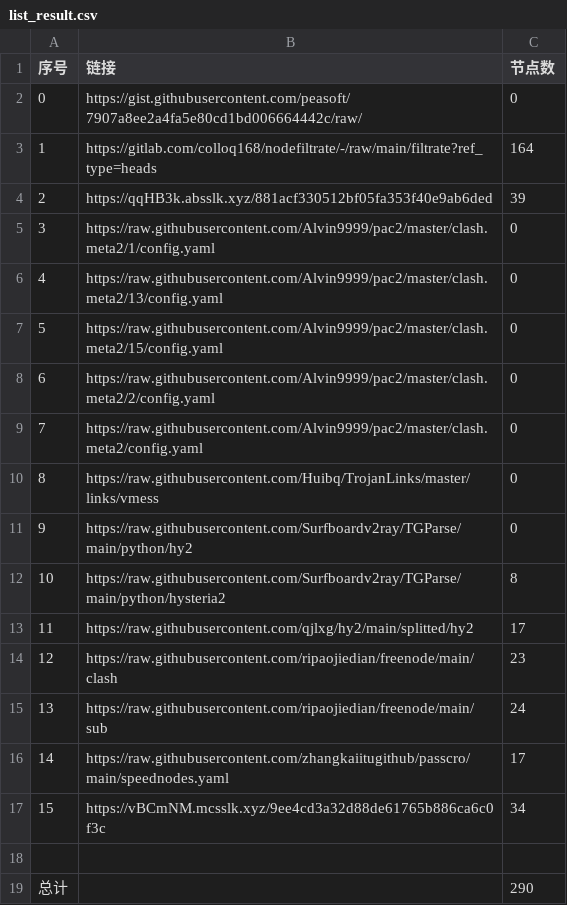
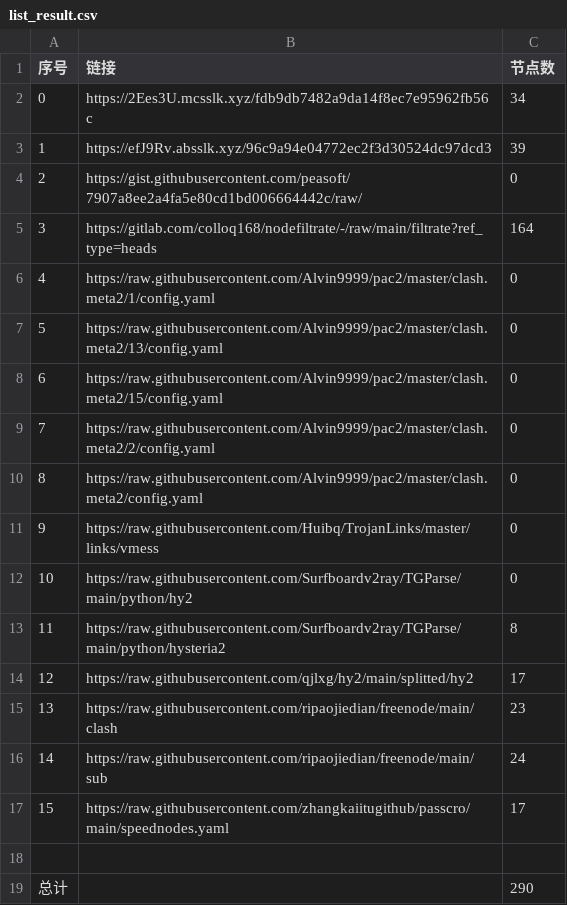
Before and after one commit to sileopro/NoMoreWalls, a CSV file: list_result.csv, drawn as a sheet; removed rows and columns are numbered as before the commit, all else as after; the diff names each change by its address in the sheet, - before the commit and + after, or states it on an @@ line.

```diff
--- a/list_result.csv
+++ b/list_result.csv
+row 2: 0 | https://2Ees3U.mcsslk.xyz/fdb9db7482a9da14f8ec7e95962fb56c | 34
+row 3: 1 | https://efJ9Rv.absslk.xyz/96c9a94e04772ec2f3d30524dc97dcd3 | 39
@@ column A (序号) renumbered between rows 4 and 17 @@
-row 4: 2 | https://qqHB3k.absslk.xyz/881acf330512bf05fa353f40e9ab6ded | 39
-row 17: 15 | https://vBCmNM.mcsslk.xyz/9ee4cd3a32d88de61765b886ca6c0f3c | 34
```
Also changed, not shown: 30 other files.
